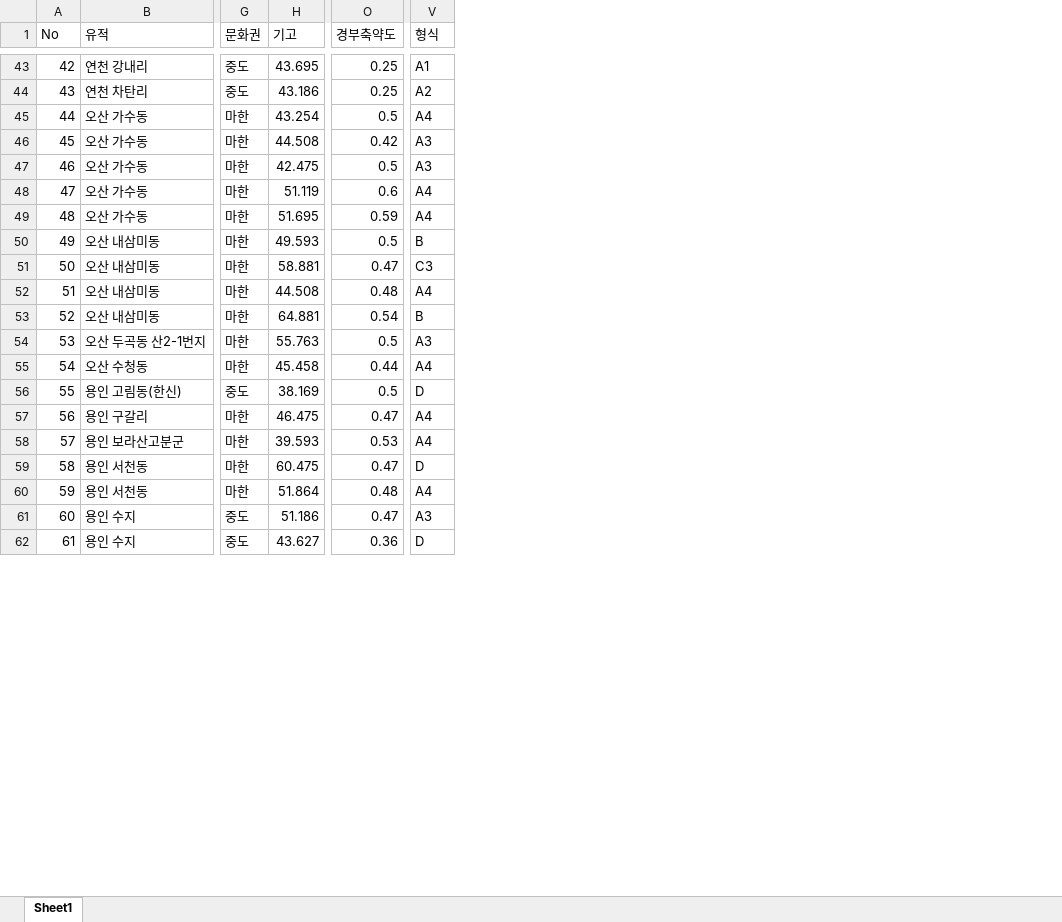
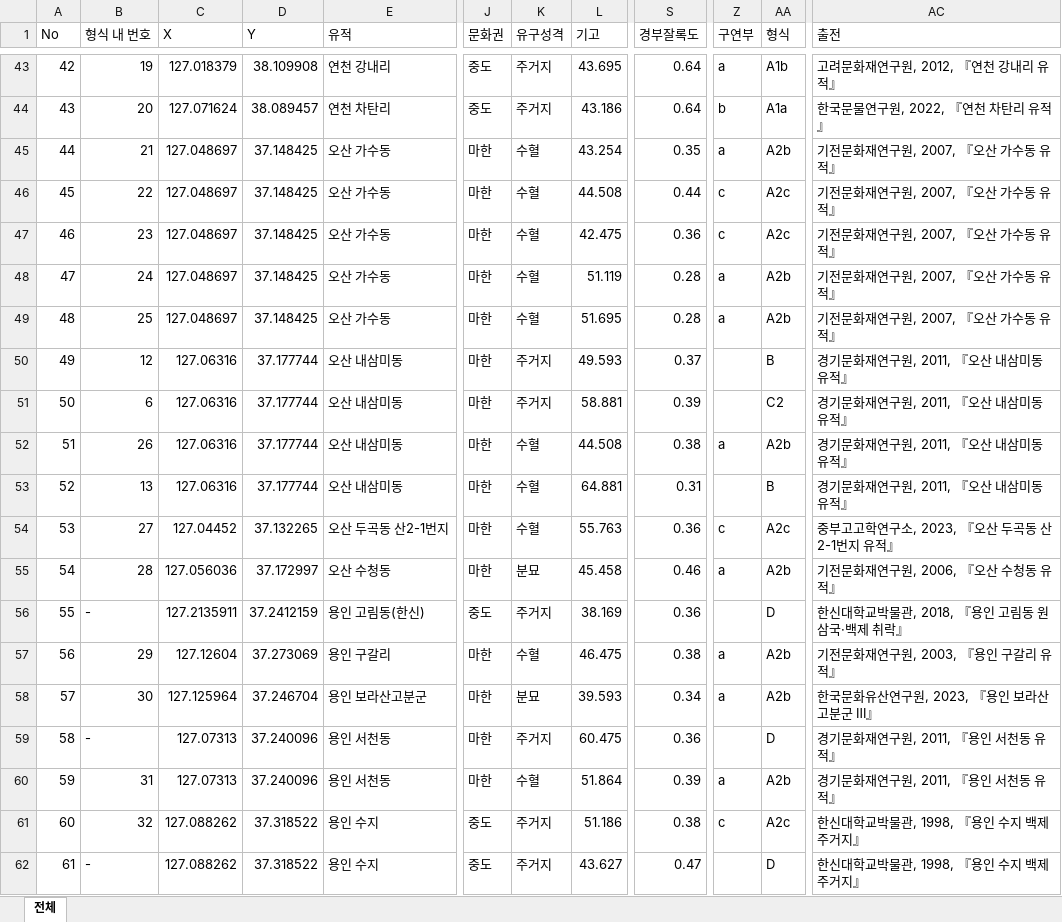
Before and after one commit to ChanToRe/p3K-HB_LPV, an Excel workbook: Data/LPV_Measurement.xlsx, sheet 전체, drawn as a sheet; only a part is shown, gaps mark what is left out; values as stored, in another font and other column widths than the file's, no cell formats; conditional formats not drawn; addresses are those after the commit; the diff covers the shown part only; the diff names each change by its address in the sheet, - before the commit and + after, or states it on an @@ line.

```diff
--- a/Data/LPV_Measurement.xlsx (sheet 전체)
+++ b/Data/LPV_Measurement.xlsx (sheet 전체)
-sheet tab: Sheet1
+sheet tab: 전체
+column B (형식 내 번호), rows 43-62: 19 | 20 | 21 | 22 | 23 | 24 | 25 | 12 | 6 | 26 | 13 | 27 | 28 | - | 29 | 30 | - | 31 | 32 | -
+column C (X), rows 43-62: 127.018379 | 127.071624 | 127.048697 | 127.048697 | 127.048697 | 127.048697 | 127.048697 | 127.06316 | 127.06316 | 127.06316 | 127.06316 | 127.04452 | 127.056036 | 127.2135911 | 127.12604 | 127.125964 | 127.07313 | 127.07313 | 127.088262 | 127.088262
+column D (Y), rows 43-62: 38.109908 | 38.089457 | 37.148425 | 37.148425 | 37.148425 | 37.148425 | 37.148425 | 37.177744 | 37.177744 | 37.177744 | 37.177744 | 37.132265 | 37.172997 | 37.2412159 | 37.273069 | 37.246704 | 37.240096 | 37.240096 | 37.318522 | 37.318522
+column K (유구성격), rows 43-62: 주거지 | 주거지 | 수혈 | 수혈 | 수혈 | 수혈 | 수혈 | 주거지 | 주거지 | 수혈 | 수혈 | 수혈 | 분묘 | 주거지 | 수혈 | 분묘 | 주거지 | 수혈 | 주거지 | 주거지
+column Z (구연부), rows 43-61: a | b | a | c | c | a | a |  |  | a |  | c | a |  | a | a |  | a | c
+column AC (출전), rows 43-62: 고려문화재연구원, 2012, 『연천 강내리 유적』 | 한국문물연구원, 2022, 『연천 차탄리 유적』 | 기전문화재연구원, 2007, 『오산 가수동 유적』 | 기전문화재연구원, 2007, 『오산 가수동 유적』 | 기전문화재연구원, 2007, 『오산 가수동 유적』 | 기전문화재연구원, 2007, 『오산 가수동 유적』 | 기전문화재연구원, 2007, 『오산 가수동 유적』 | 경기문화재연구원, 2011, 『오산 내삼미동 유적』 | 경기문화재연구원, 2011, 『오산 내삼미동 유적』 | 경기문화재연구원, 2011, 『오산 내삼미동 유적』 | 경기문화재연구원, 2011, 『오산 내삼미동 유적』 | 중부고고학연구소, 2023, 『오산 두곡동 산2-1번지 유적』 | 기전문화재연구원, 2006, 『오산 수청동 유적』 | 한신대학교박물관, 2018, 『용인 고림동 원삼국·백제 취락』 | 기전문화재연구원, 2003, 『용인 구갈리 유적』 | 한국문화유산연구원, 2023, 『용인 보라산 고분군 Ⅲ』 | 경기문화재연구원, 2011, 『용인 서천동 유적』 | 경기문화재연구원, 2011, 『용인 서천동 유적』 | 한신대학교박물관, 1998, 『용인 수지 백제 주거지』 | 한신대학교박물관, 1998, 『용인 수지 백제 주거지』
-S1: 경부축약도
+S1: 경부잘록도
-S43:S44 (경부잘록도): 0.25
+S43:S44 (경부잘록도): 0.64
-AA43 (형식): A1
+AA43 (형식): A1b
-AA44 (형식): A2
+AA44 (형식): A1a
-S45 (경부잘록도): 0.5
+S45 (경부잘록도): 0.35
-AA45 (형식): A4
+AA45 (형식): A2b
-S46 (경부잘록도): 0.42
+S46 (경부잘록도): 0.44
-AA46:AA47 (형식): A3
+AA46:AA47 (형식): A2c
-S47 (경부잘록도): 0.5
+S47 (경부잘록도): 0.36
-S48 (경부잘록도): 0.6
+S48 (경부잘록도): 0.28
-AA48:AA49 (형식): A4
+AA48:AA49 (형식): A2b
-S49 (경부잘록도): 0.59
+S49 (경부잘록도): 0.28
-S50 (경부잘록도): 0.5
+S50 (경부잘록도): 0.37
-S51 (경부잘록도): 0.47
+S51 (경부잘록도): 0.39
-AA51 (형식): C3
+AA51 (형식): C2
-S52 (경부잘록도): 0.48
+S52 (경부잘록도): 0.38
-AA52 (형식): A4
+AA52 (형식): A2b
-S53 (경부잘록도): 0.54
+S53 (경부잘록도): 0.31
-S54 (경부잘록도): 0.5
+S54 (경부잘록도): 0.36
-AA54 (형식): A3
+AA54 (형식): A2c
-S55 (경부잘록도): 0.44
+S55 (경부잘록도): 0.46
-AA55 (형식): A4
+AA55 (형식): A2b
-S56 (경부잘록도): 0.5
+S56 (경부잘록도): 0.36
-S57 (경부잘록도): 0.47
+S57 (경부잘록도): 0.38
-AA57:AA58 (형식): A4
+AA57:AA58 (형식): A2b
-S58 (경부잘록도): 0.53
+S58 (경부잘록도): 0.34
-S59 (경부잘록도): 0.47
+S59 (경부잘록도): 0.36
-S60 (경부잘록도): 0.48
+S60 (경부잘록도): 0.39
-AA60 (형식): A4
+AA60 (형식): A2b
-S61 (경부잘록도): 0.47
+S61 (경부잘록도): 0.38
-AA61 (형식): A3
+AA61 (형식): A2c
-S62 (경부잘록도): 0.36
+S62 (경부잘록도): 0.47
```
Also changed, not shown: 192 edited cells elsewhere in this sheet, cell formats, formulas that keep their value, 4 other files.
